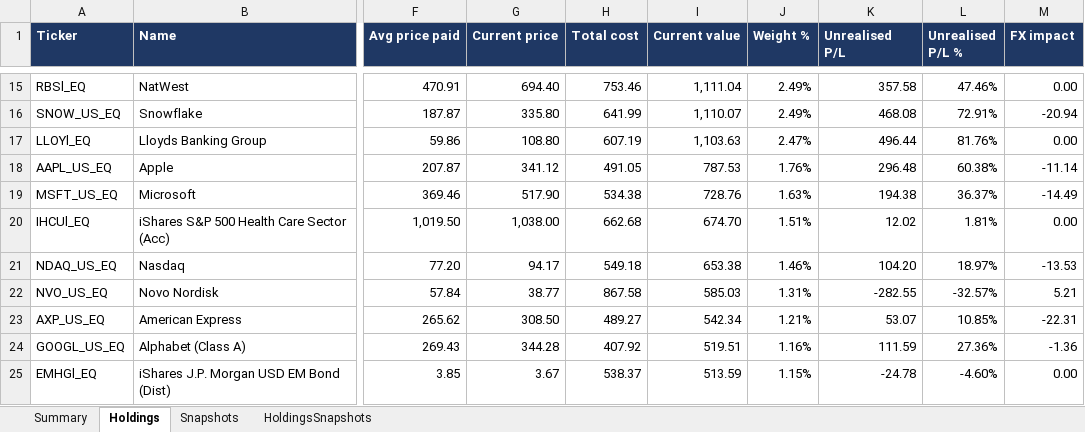
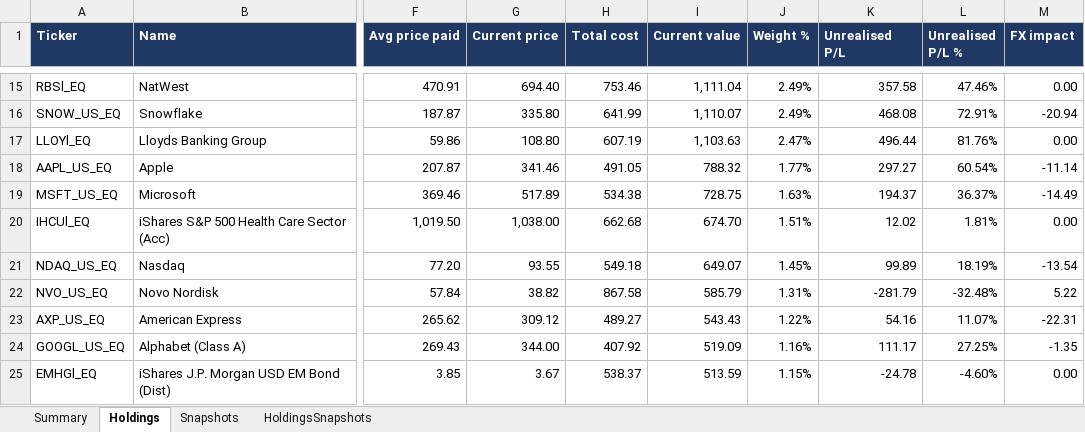
Before and after one commit to hivan04/portfolio-manager, an Excel workbook: portfolio.xlsx, sheet Holdings, drawn as a sheet; only a part is shown, gaps mark what is left out; values as stored, in another font and other column widths than the file's, no borders; the diff covers the shown part only; the diff names each change by its address in the sheet, - before the commit and + after, or states it on an @@ line.

```diff
--- a/portfolio.xlsx (sheet Holdings)
+++ b/portfolio.xlsx (sheet Holdings)
-G18 (Current price): 341.12
+G18 (Current price): 341.46
-I18 (Current value): 787.53
+I18 (Current value): 788.32
-J18 (Weight %): 1.76%
+J18 (Weight %): 1.77%
-K18 (Unrealised P/L): 296.48
+K18 (Unrealised P/L): 297.27
-L18 (Unrealised P/L %): 60.38%
+L18 (Unrealised P/L %): 60.54%
-G19 (Current price): 517.90
+G19 (Current price): 517.89
-I19 (Current value): 728.76
+I19 (Current value): 728.75
-K19 (Unrealised P/L): 194.38
+K19 (Unrealised P/L): 194.37
-G21 (Current price): 94.17
+G21 (Current price): 93.55
-I21 (Current value): 653.38
+I21 (Current value): 649.07
-J21 (Weight %): 1.46%
+J21 (Weight %): 1.45%
-K21 (Unrealised P/L): 104.20
+K21 (Unrealised P/L): 99.89
-L21 (Unrealised P/L %): 18.97%
+L21 (Unrealised P/L %): 18.19%
-M21 (FX impact): -13.53
+M21 (FX impact): -13.54
-G22 (Current price): 38.77
+G22 (Current price): 38.82
-I22 (Current value): 585.03
+I22 (Current value): 585.79
-K22 (Unrealised P/L): -282.55
+K22 (Unrealised P/L): -281.79
-L22 (Unrealised P/L %): -32.57%
+L22 (Unrealised P/L %): -32.48%
-M22 (FX impact): 5.21
+M22 (FX impact): 5.22
-G23 (Current price): 308.50
+G23 (Current price): 309.12
-I23 (Current value): 542.34
+I23 (Current value): 543.43
-J23 (Weight %): 1.21%
+J23 (Weight %): 1.22%
-K23 (Unrealised P/L): 53.07
+K23 (Unrealised P/L): 54.16
-L23 (Unrealised P/L %): 10.85%
+L23 (Unrealised P/L %): 11.07%
-G24 (Current price): 344.28
+G24 (Current price): 344.00
-I24 (Current value): 519.51
+I24 (Current value): 519.09
-K24 (Unrealised P/L): 111.59
+K24 (Unrealised P/L): 111.17
-L24 (Unrealised P/L %): 27.36%
+L24 (Unrealised P/L %): 27.25%
-M24 (FX impact): -1.36
+M24 (FX impact): -1.35
```
Also changed, not shown: 6 added rows, 6 removed rows and 167 edited cells elsewhere in this sheet, sheet HoldingsSnapshots, sheet Snapshots, sheet Summary, 2 other files.
